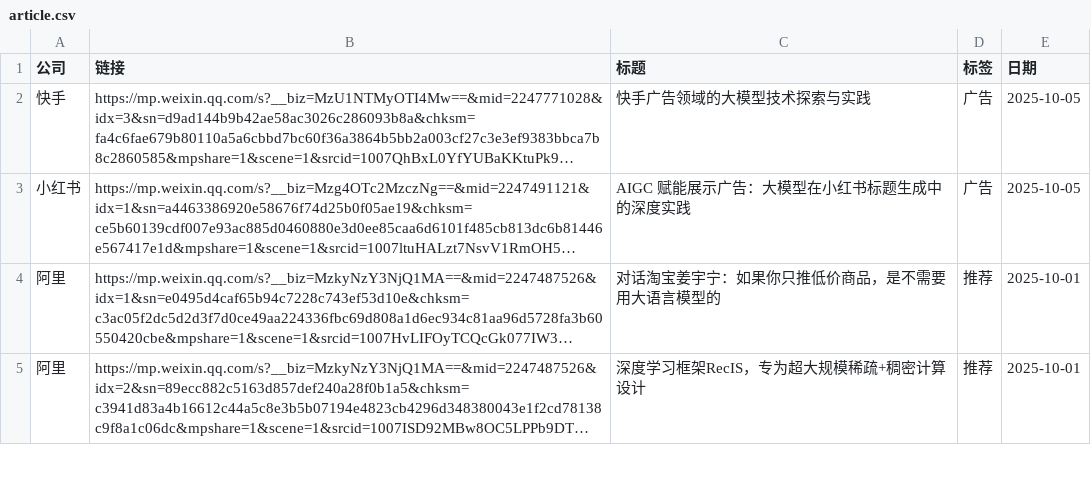
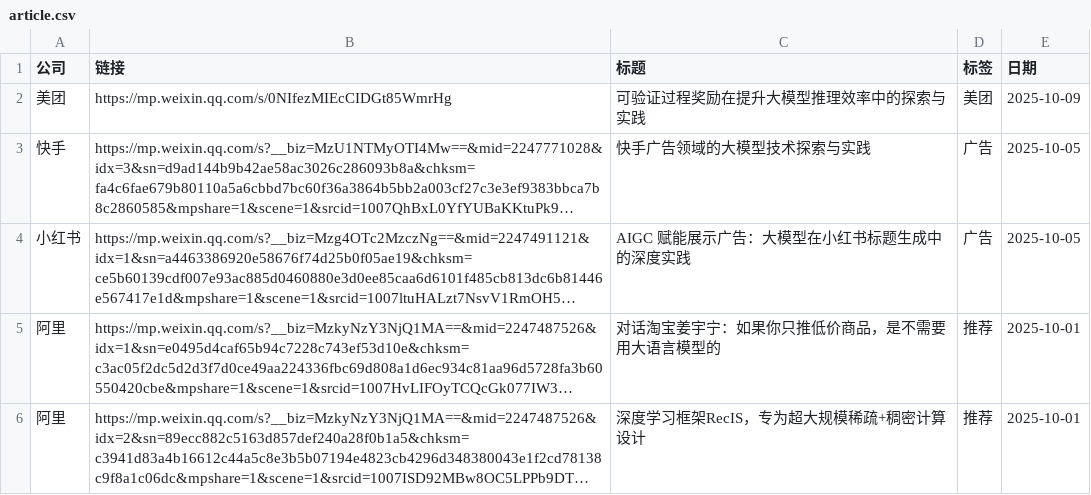
Before and after one commit to Doragd/Algorithm-Practice-in-Industry, a CSV file: paperBotV2/industry_practice/data/article.csv, drawn as a sheet; only a part is shown; long unchanged cells end in …; the diff names each change by its address in the sheet, - before the commit and + after, or states it on an @@ line.

```diff
--- a/paperBotV2/industry_practice/data/article.csv
+++ b/paperBotV2/industry_practice/data/article.csv
+row 2: 美团 | https://mp.weixin.qq.com/s/0NIfezMIEcCIDGt85WmrHg | 可验证过程奖励在提升大模型推理效率中的探索与实践 | 美团 | 2025-10-09
```
Also changed, not shown: 3 other files.
